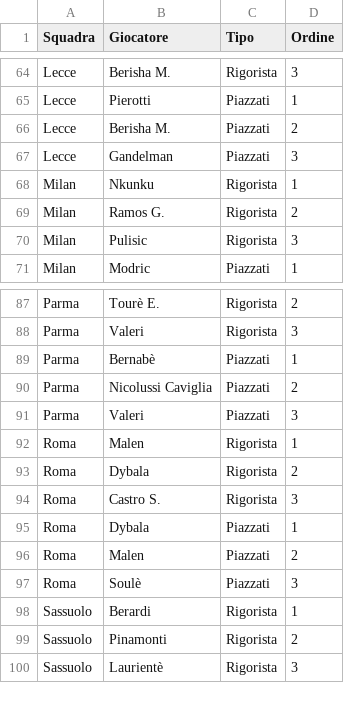
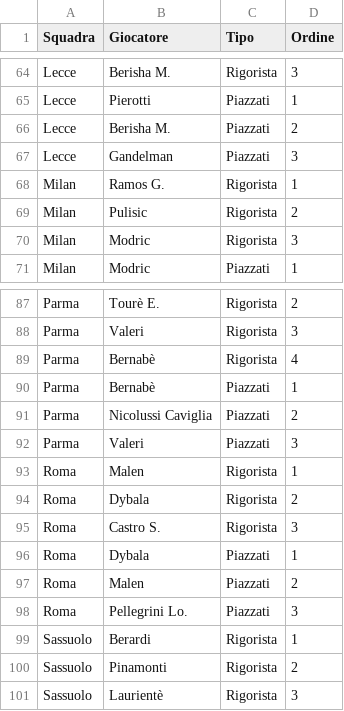
Before and after one commit to LBrontesi/Applicazione-fantacalcio, a CSV file: data/set_pieces.csv, drawn as a sheet; only a part is shown, gaps mark what is left out.

```diff
--- a/data/set_pieces.csv
+++ b/data/set_pieces.csv
@@ -67,5 +67,5 @@ Lecce,Berisha M.,Piazzati,2
 Lecce,Gandelman,Piazzati,3
-Milan,Nkunku,Rigorista,1
-Milan,Ramos G.,Rigorista,2
-Milan,Pulisic,Rigorista,3
+Milan,Ramos G.,Rigorista,1
+Milan,Pulisic,Rigorista,2
+Milan,Modric,Rigorista,3
 Milan,Modric,Piazzati,1
@@ -88,2 +88,3 @@ Parma,Tourè E.,Rigorista,2
 Parma,Valeri,Rigorista,3
+Parma,Bernabè,Rigorista,4
 Parma,Bernabè,Piazzati,1
@@ -96,3 +97,3 @@ Roma,Dybala,Piazzati,1
 Roma,Malen,Piazzati,2
-Roma,Soulè,Piazzati,3
+Roma,Pellegrini Lo.,Piazzati,3
 Sassuolo,Berardi,Rigorista,1
```
Also changed, not shown: data/formazioni.csv, data/panchinari.csv, 9 other files.
